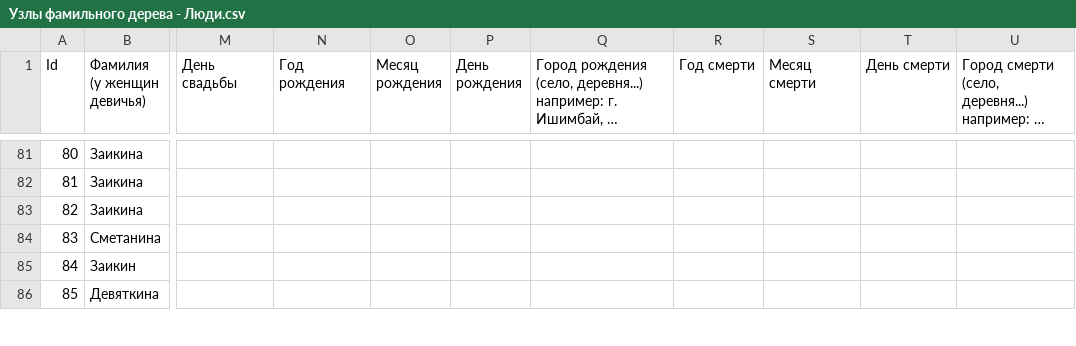
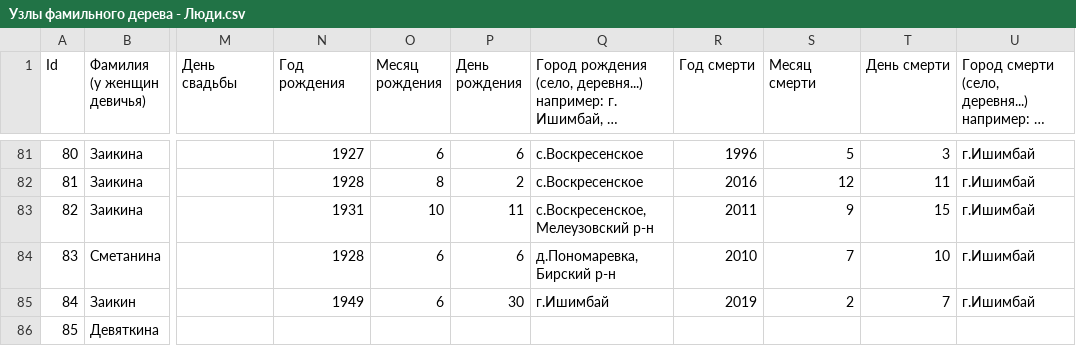
Before and after one commit to airadavometra/family-tree, a CSV file: scripts/input/Узлы фамильного дерева - Люди.csv, drawn as a sheet; only a part is shown, gaps mark what is left out; long unchanged cells end in …; the diff covers the shown part only; the diff names each change by its address in the sheet, - before the commit and + after, or states it on an @@ line.

```diff
--- a/scripts/input/Узлы фамильного дерева - Люди.csv
+++ b/scripts/input/Узлы фамильного дерева - Люди.csv
-N81 (Год рождения): (empty)
+N81 (Год рождения): 1927
-O81 (Месяц рождения): (empty)
+O81 (Месяц рождения): 6
-P81 (День рождения): (empty)
+P81 (День рождения): 6
-Q81:Q82: (empty)
+Q81:Q82: с.Воскресенское
-R81 (Год смерти): (empty)
+R81 (Год смерти): 1996
-S81 (Месяц смерти): (empty)
+S81 (Месяц смерти): 5
-T81 (День смерти): (empty)
+T81 (День смерти): 3
-U81:U85: (empty)
+U81:U85: г.Ишимбай
-N82 (Год рождения): (empty)
+N82 (Год рождения): 1928
-O82 (Месяц рождения): (empty)
+O82 (Месяц рождения): 8
-P82 (День рождения): (empty)
+P82 (День рождения): 2
-R82 (Год смерти): (empty)
+R82 (Год смерти): 2016
-S82 (Месяц смерти): (empty)
+S82 (Месяц смерти): 12
-T82 (День смерти): (empty)
+T82 (День смерти): 11
-N83 (Год рождения): (empty)
+N83 (Год рождения): 1931
-O83 (Месяц рождения): (empty)
+O83 (Месяц рождения): 10
-P83 (День рождения): (empty)
+P83 (День рождения): 11
-Q83: (empty)
+Q83: с.Воскресенское, Мелеузовский р-н
-R83 (Год смерти): (empty)
+R83 (Год смерти): 2011
-S83 (Месяц смерти): (empty)
+S83 (Месяц смерти): 9
-T83 (День смерти): (empty)
+T83 (День смерти): 15
-N84 (Год рождения): (empty)
+N84 (Год рождения): 1928
-O84:O85 (Месяц рождения): (empty)
+O84:O85 (Месяц рождения): 6
-P84 (День рождения): (empty)
+P84 (День рождения): 6
-Q84: (empty)
+Q84: д.Пономаревка, Бирский р-н
-R84 (Год смерти): (empty)
+R84 (Год смерти): 2010
-S84 (Месяц смерти): (empty)
+S84 (Месяц смерти): 7
-T84 (День смерти): (empty)
+T84 (День смерти): 10
-N85 (Год рождения): (empty)
+N85 (Год рождения): 1949
-P85 (День рождения): (empty)
+P85 (День рождения): 30
-Q85: (empty)
+Q85: г.Ишимбай
-R85 (Год смерти): (empty)
+R85 (Год смерти): 2019
-S85 (Месяц смерти): (empty)
+S85 (Месяц смерти): 2
-T85 (День смерти): (empty)
+T85 (День смерти): 7
```
Also changed, not shown: 109 edited cells elsewhere in this file, 2 other files.
